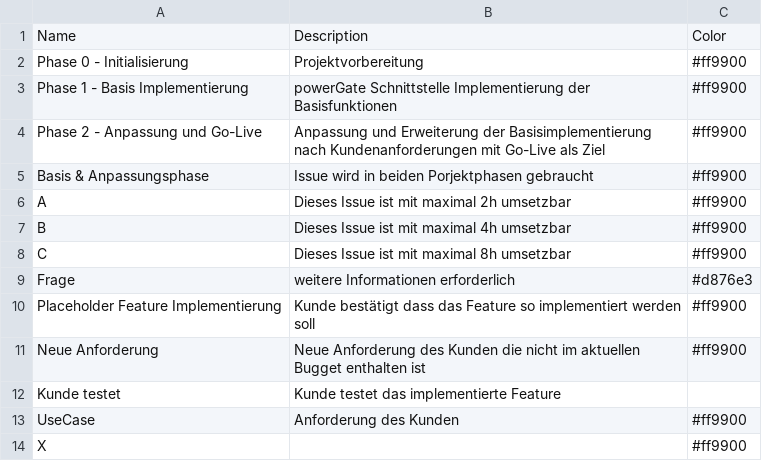
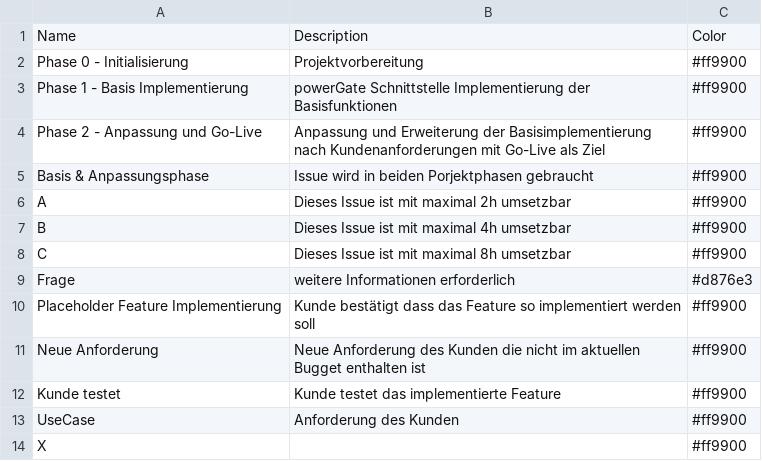
Before and after one commit to coolOrangeLabs/powerGateTemplate, a CSV file: wiki/de/labels.csv, drawn as a sheet.

Commit message:
Update labels.csv

```diff
--- a/wiki/de/labels.csv
+++ b/wiki/de/labels.csv
@@ -11,3 +11,3 @@ Placeholder Feature Implementierung,Kunde bestätigt dass das Feature so impleme
 Neue Anforderung,Neue Anforderung des Kunden die nicht im aktuellen Bugget enthalten ist,#ff9900
-Kunde testet,Kunde testet das implementierte Feature
+Kunde testet,Kunde testet das implementierte Feature,#ff9900
 UseCase,Anforderung des Kunden,#ff9900
```
